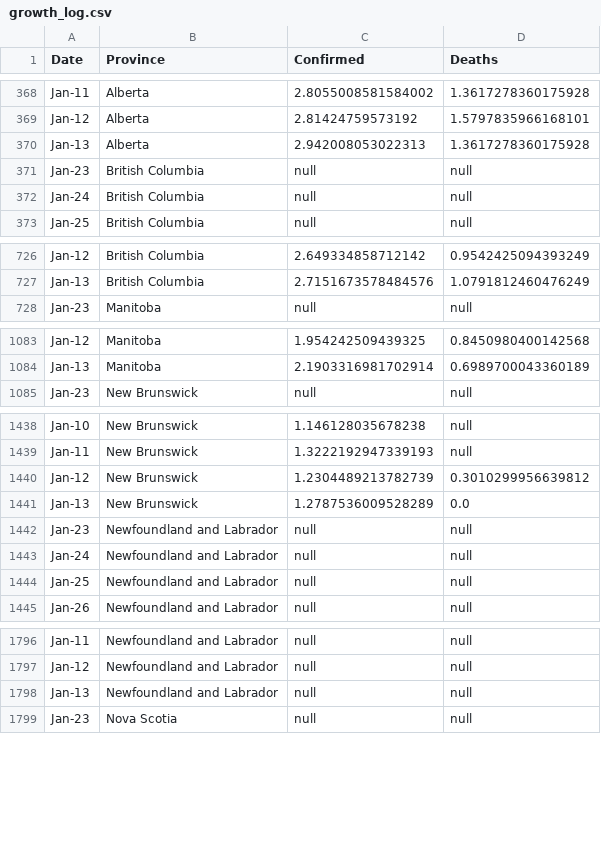
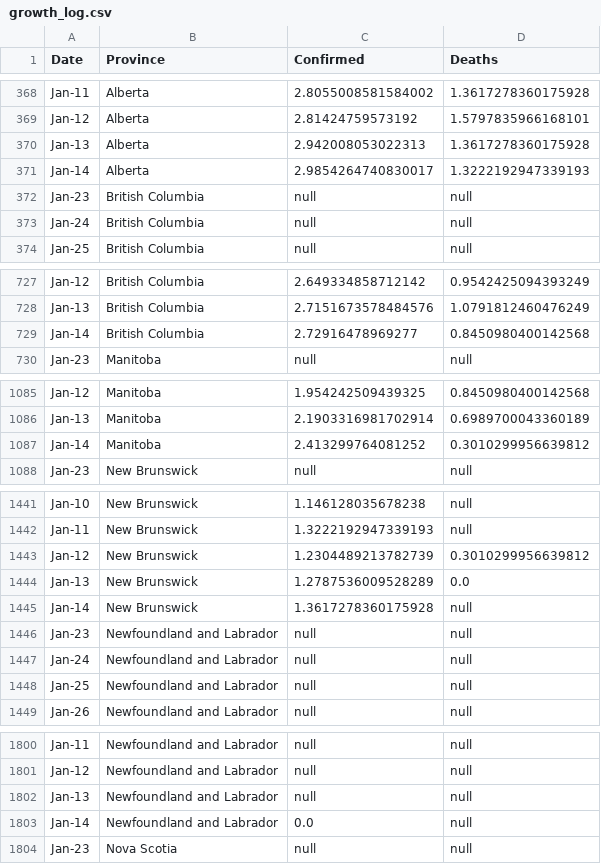
Before and after one commit to cdhoweinstitute/COVID-Canada, a CSV file: growth_log.csv, drawn as a sheet; only a part is shown, gaps mark what is left out; the diff covers the shown part only.

```diff
--- a/growth_log.csv
+++ b/growth_log.csv
@@ -370,2 +370,3 @@ Jan-12,Alberta,2.81424759573192,1.5797835966168101
 Jan-13,Alberta,2.942008053022313,1.3617278360175928
+Jan-14,Alberta,2.9854264740830017,1.3222192947339193
 Jan-23,British Columbia,null,null
@@ -727,2 +728,3 @@ Jan-12,British Columbia,2.649334858712142,0.9542425094393249
 Jan-13,British Columbia,2.7151673578484576,1.0791812460476249
+Jan-14,British Columbia,2.72916478969277,0.8450980400142568
 Jan-23,Manitoba,null,null
@@ -1084,2 +1086,3 @@ Jan-12,Manitoba,1.954242509439325,0.8450980400142568
 Jan-13,Manitoba,2.1903316981702914,0.6989700043360189
+Jan-14,Manitoba,2.413299764081252,0.3010299956639812
 Jan-23,New Brunswick,null,null
@@ -1441,2 +1444,3 @@ Jan-12,New Brunswick,1.2304489213782739,0.3010299956639812
 Jan-13,New Brunswick,1.2787536009528289,0.0
+Jan-14,New Brunswick,1.3617278360175928,null
 Jan-23,Newfoundland and Labrador,null,null
@@ -1798,2 +1802,3 @@ Jan-12,Newfoundland and Labrador,null,null
 Jan-13,Newfoundland and Labrador,null,null
+Jan-14,Newfoundland and Labrador,0.0,null
 Jan-23,Nova Scotia,null,null
```
Also changed, not shown: 7 added rows elsewhere in this file, apple_mobility.csv, growth.csv, 3 other files.
